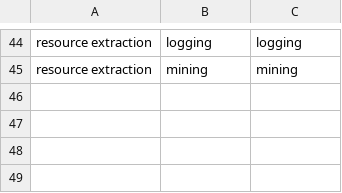
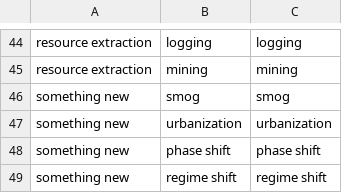
Before and after one commit to seananderson/ecology-trends, a CSV file: data/paul_human_impacts3.csv, drawn as a sheet; only a part is shown, gaps mark what is left out.

Commit message:
More Paul data

```diff
--- a/data/paul_human_impacts3.csv
+++ b/data/paul_human_impacts3.csv
@@ -45 +45,5 @@ resource extraction,logging,logging
 resource extraction,mining,mining
+something new, smog, smog
+something new, urbanization, urbanization
+something new, phase shift, phase shift
+something new, regime shift, regime shift
```
Also changed, not shown: 1 other file.
